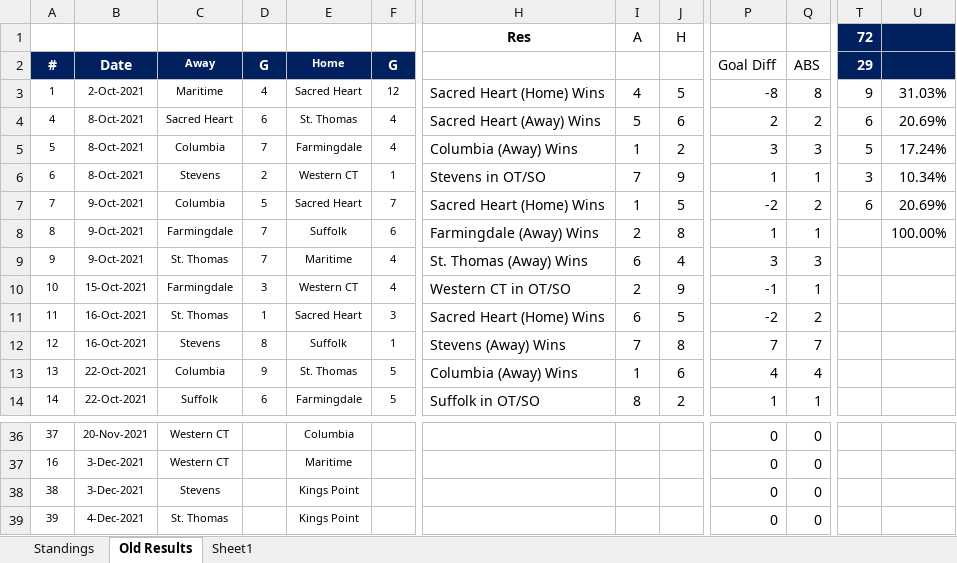
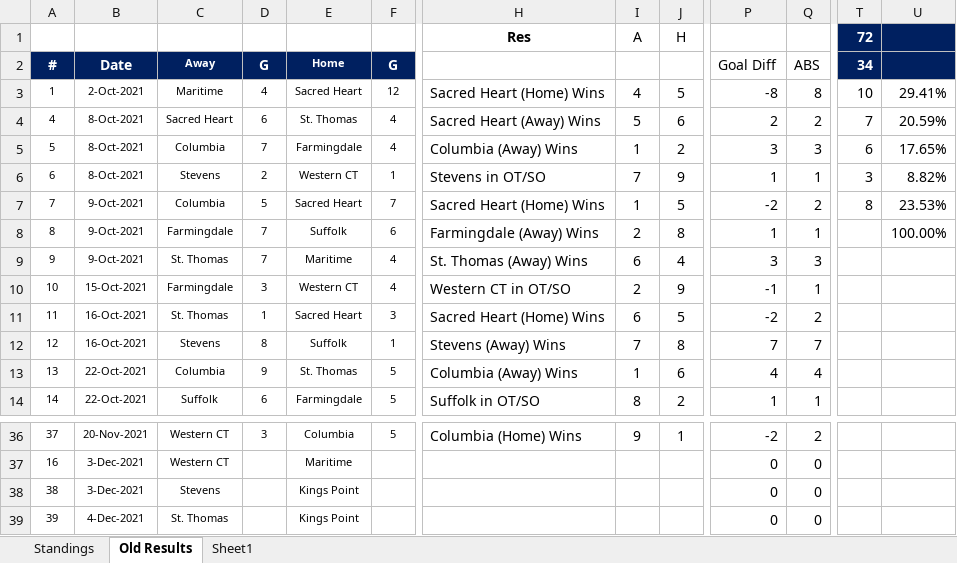
Before and after one commit to michael-m-casserly/methockey, an Excel workbook: DataFiles/MCHC 2021-22 Standings Worksheet.xlsm, sheet Old Results, drawn as a sheet; only a part is shown, gaps mark what is left out; values as stored, in another font and other column widths than the file's, no borders; the diff covers the shown part only; the diff names each change by its address in the sheet, - before the commit and + after, or states it on an @@ line.

Commit message:
Standings, Results, Stats

```diff
--- a/DataFiles/MCHC 2021-22 Standings Worksheet.xlsm (sheet Old Results)
+++ b/DataFiles/MCHC 2021-22 Standings Worksheet.xlsm (sheet Old Results)
-T2 (72): 29
+T2 (72): 34
-T3 (72): 9
+T3 (72): 10
-U3: 31.03%
+U3: 29.41%
-T4 (72): 6
+T4 (72): 7
-U4: 20.69%
+U4: 20.59%
-T5 (72): 5
+T5 (72): 6
-U5: 17.24%
+U5: 17.65%
-U6: 10.34%
+U6: 8.82%
-T7 (72): 6
+T7 (72): 8
-U7: 20.69%
+U7: 23.53%
-D36: (empty)
+D36: 3
-F36: (empty)
+F36: 5
-H36 (Res): (empty)
+H36 (Res): Columbia (Home) Wins
-I36 (A): (empty)
+I36 (A): 9
-J36 (H): (empty)
+J36 (H): 1
-P36: 0
+P36: -2
-Q36: 0
+Q36: 2
```
Also changed, not shown: 1 added row, 1 removed row and 30 edited cells elsewhere in this sheet, sheet Standings, 4 other files.
